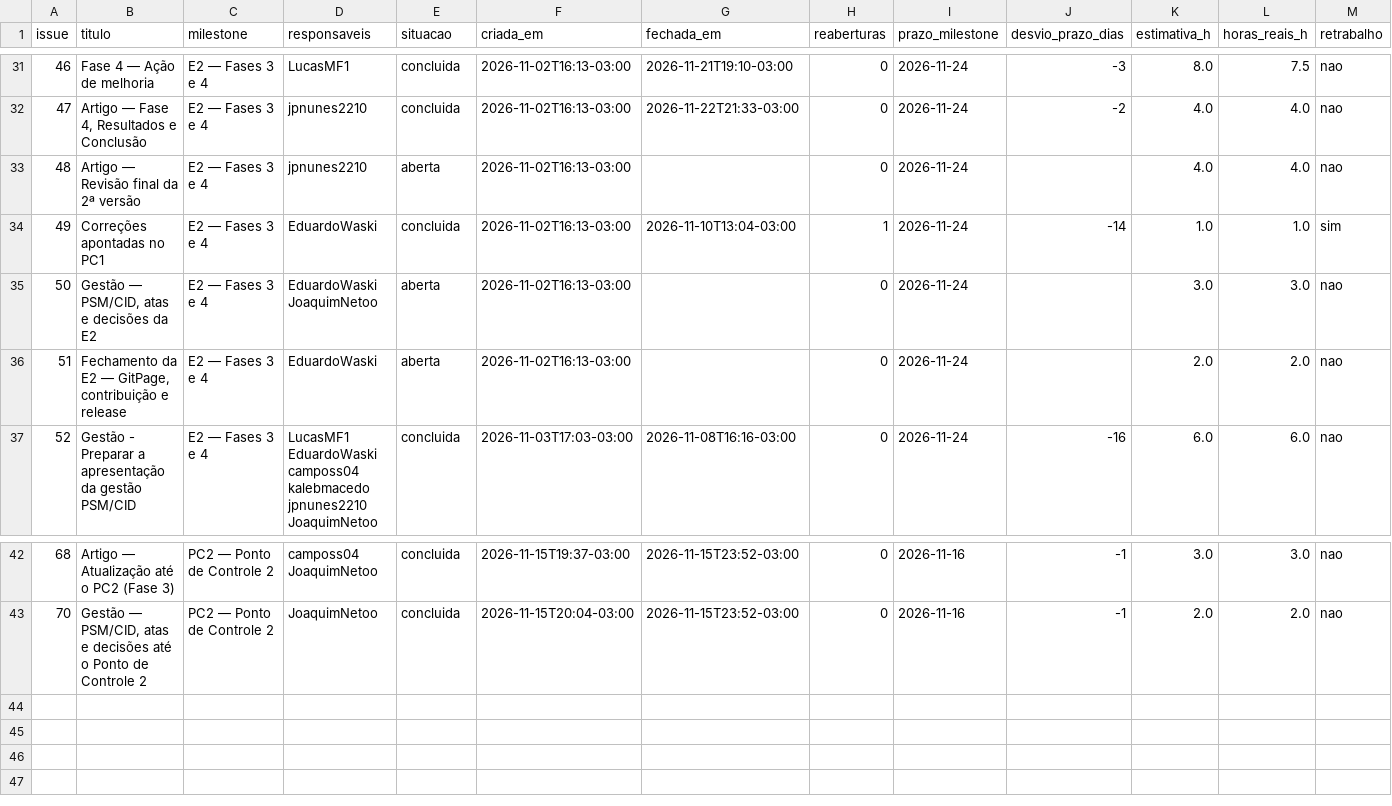
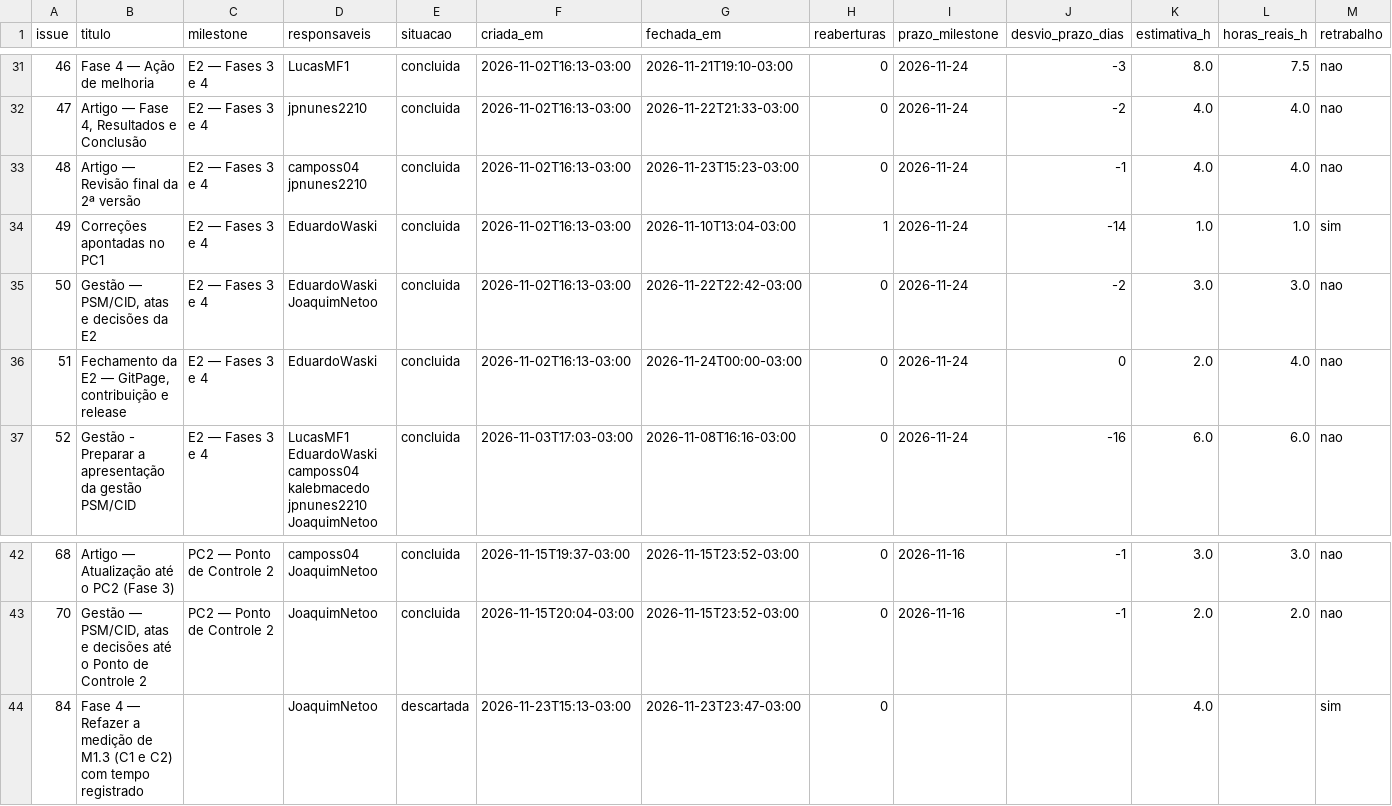
Before and after one commit to FCTE-Qualidade-de-Software-1/2026-2_T02_ELIZABETH_FRIEDMAN, a CSV file: docs/gestao/evidencias/issues.csv, drawn as a sheet; only a part is shown, gaps mark what is left out.

```diff
--- a/docs/gestao/evidencias/issues.csv
+++ b/docs/gestao/evidencias/issues.csv
@@ -32,6 +32,6 @@ issue,titulo,milestone,responsaveis,situacao,criada_em,fechada_em,reaberturas,pr
 47,"Artigo — Fase 4, Resultados e Conclusão",E2 — Fases 3 e 4,jpnunes2210,concluida,2026-11-02T16:13-03:00,2026-11-22T21:33-03:00,0,2026-11-24,-2,4.0,4.0,nao
-48,Artigo — Revisão final da 2ª versão,E2 — Fases 3 e 4,jpnunes2210,aberta,2026-11-02T16:13-03:00,,0,2026-11-24,,4.0,4.0,nao
+48,Artigo — Revisão final da 2ª versão,E2 — Fases 3 e 4,camposs04 jpnunes2210,concluida,2026-11-02T16:13-03:00,2026-11-23T15:23-03:00,0,2026-11-24,-1,4.0,4.0,nao
 49,Correções apontadas no PC1,E2 — Fases 3 e 4,EduardoWaski,concluida,2026-11-02T16:13-03:00,2026-11-10T13:04-03:00,1,2026-11-24,-14,1.0,1.0,sim
-50,"Gestão — PSM/CID, atas e decisões da E2",E2 — Fases 3 e 4,EduardoWaski JoaquimNetoo,aberta,2026-11-02T16:13-03:00,,0,2026-11-24,,3.0,3.0,nao
-51,"Fechamento da E2 — GitPage, contribuição e release",E2 — Fases 3 e 4,EduardoWaski,aberta,2026-11-02T16:13-03:00,,0,2026-11-24,,2.0,2.0,nao
+50,"Gestão — PSM/CID, atas e decisões da E2",E2 — Fases 3 e 4,EduardoWaski JoaquimNetoo,concluida,2026-11-02T16:13-03:00,2026-11-22T22:42-03:00,0,2026-11-24,-2,3.0,3.0,nao
+51,"Fechamento da E2 — GitPage, contribuição e release",E2 — Fases 3 e 4,EduardoWaski,concluida,2026-11-02T16:13-03:00,2026-11-24T00:00-03:00,0,2026-11-24,0,2.0,4.0,nao
 52,Gestão - Preparar a apresentação da gestão PSM/CID,E2 — Fases 3 e 4,LucasMF1 EduardoWaski camposs04 kalebmacedo jpnunes2210 JoaquimNetoo,concluida,2026-11-03T17:03-03:00,2026-11-08T16:16-03:00,0,2026-11-24,-16,6.0,6.0,nao
@@ -43 +43,2 @@ issue,titulo,milestone,responsaveis,situacao,criada_em,fechada_em,reaberturas,pr
 70,"Gestão — PSM/CID, atas e decisões até o Ponto de Controle 2",PC2 — Ponto de Controle 2,JoaquimNetoo,concluida,2026-11-15T20:04-03:00,2026-11-15T23:52-03:00,0,2026-11-16,-1,2.0,2.0,nao
+84,Fase 4 — Refazer a medição de M1.3 (C1 e C2) com tempo registrado,,JoaquimNetoo,descartada,2026-11-23T15:13-03:00,2026-11-23T23:47-03:00,0,,,4.0,,sim
```
Also changed, not shown: docs/gestao/evidencias/horas.csv, docs/gestao/evidencias/indicadores.csv, 5 other files.
